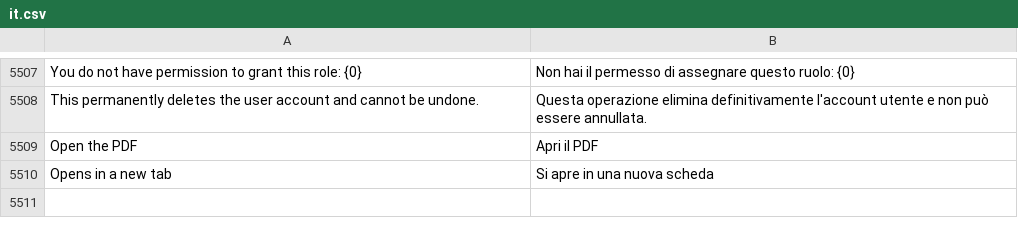
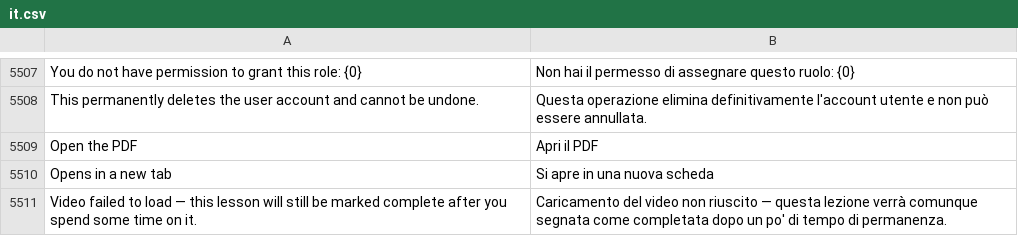
Before and after one commit to mrossi-os/lms, a CSV file: lms/translations/it.csv, drawn as a sheet; only a part is shown, gaps mark what is left out; the diff names each change by its address in the sheet, - before the commit and + after, or states it on an @@ line.

```diff
--- a/lms/translations/it.csv
+++ b/lms/translations/it.csv
+row 5511: Video failed to load — this lesson will still be marked complete after you spend some time on it. | Caricamento del video non riuscito — questa lezione verrà comunque segnata come completata dopo un po' di tempo di permanenza.
```
Also changed, not shown: 1 other file.
